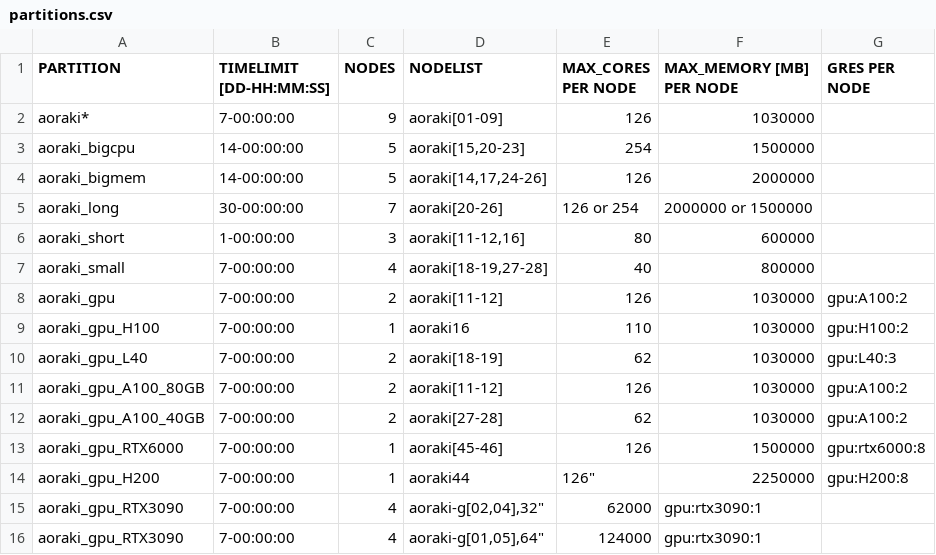
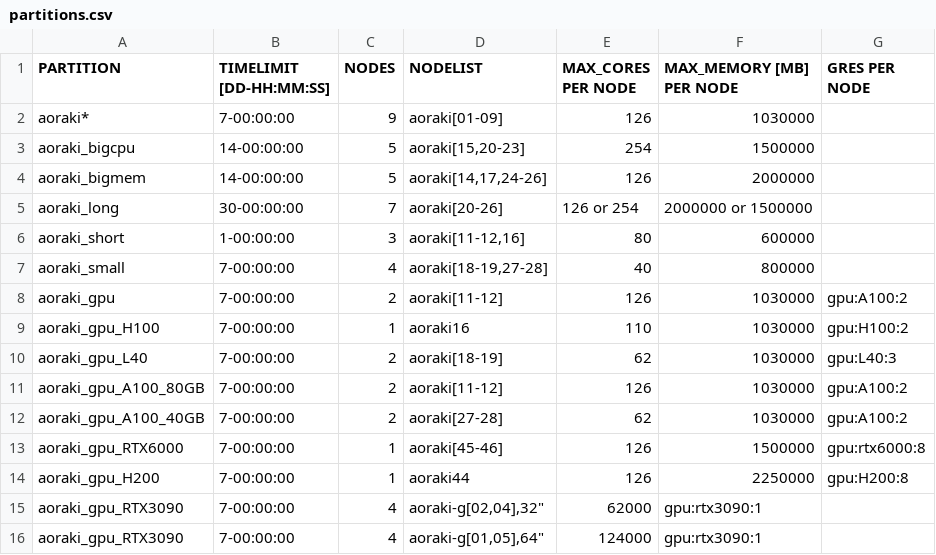
Before and after one commit to rtis-docs/research-cluster, a CSV file: docs/assets/tables/partitions.csv, drawn as a sheet.

Commit message:
Fix entry for aoraki_gpu_H200 in partitions.csv

```diff
--- a/docs/assets/tables/partitions.csv
+++ b/docs/assets/tables/partitions.csv
@@ -13,3 +13,3 @@
 "aoraki_gpu_RTX6000","7-00:00:00","1","aoraki[45-46]","126","1500000","gpu:rtx6000:8"
-"aoraki_gpu_H200","7-00:00:00","1","aoraki44",""126","2250000","gpu:H200:8"
+"aoraki_gpu_H200","7-00:00:00","1","aoraki44","126","2250000","gpu:H200:8"
 "aoraki_gpu_RTX3090","7-00:00:00","4","aoraki-g[02,04],"32","62000","gpu:rtx3090:1"
```
